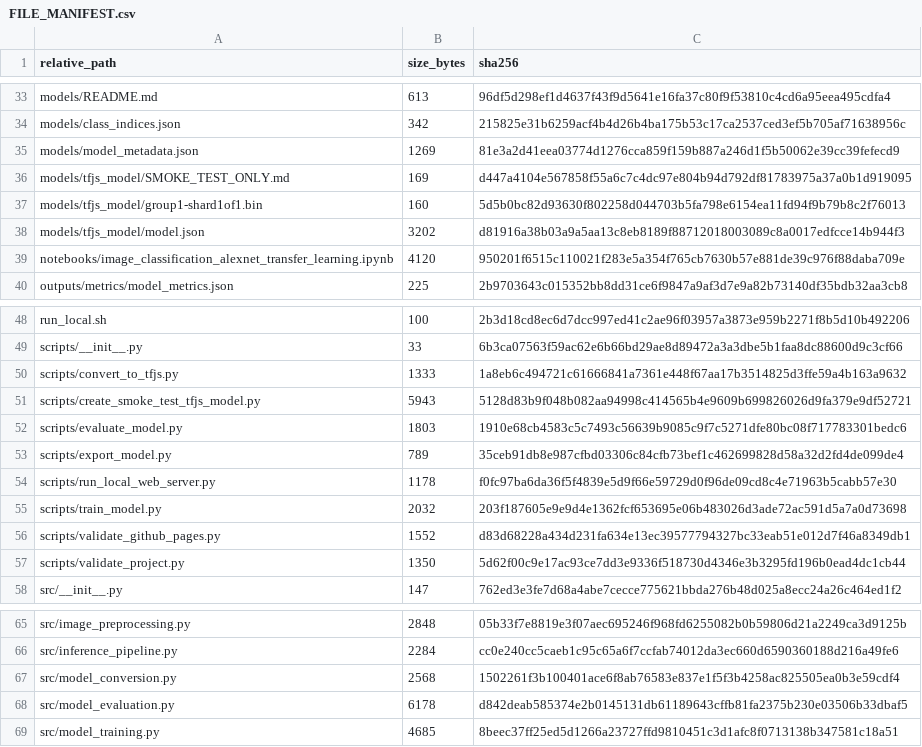
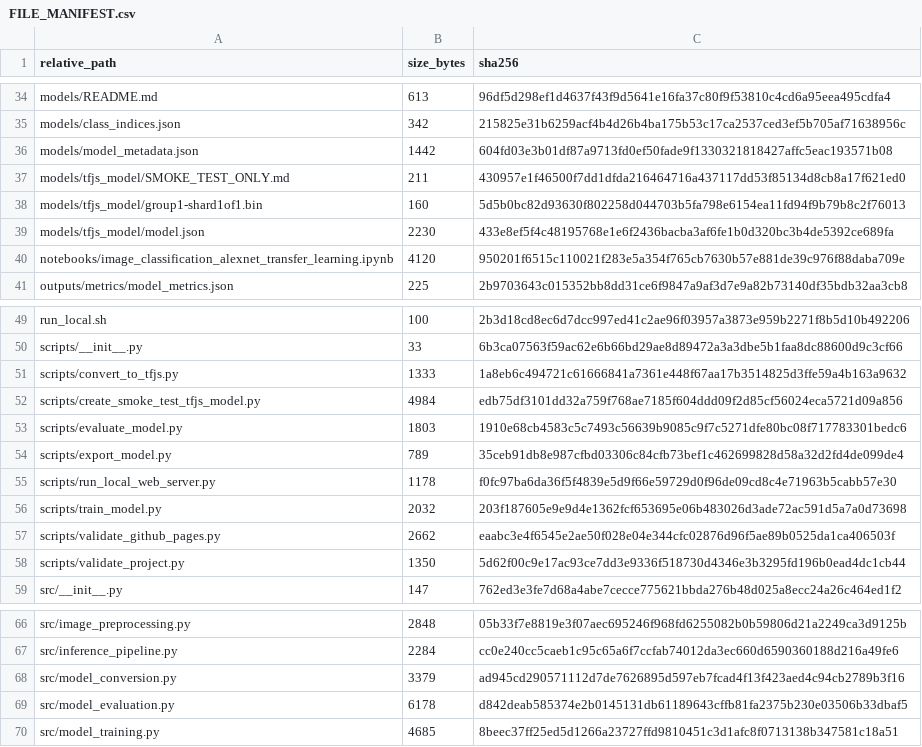
Before and after one commit to unit-mole/cnn-projects, a CSV file: 07-image-classification-alexnet-transfer-learning/FILE_MANIFEST.csv, drawn as a sheet; only a part is shown, gaps mark what is left out; the diff covers the shown part only.

```diff
--- a/07-image-classification-alexnet-transfer-learning/FILE_MANIFEST.csv
+++ b/07-image-classification-alexnet-transfer-learning/FILE_MANIFEST.csv
@@ -34,6 +35,6 @@ models/README.md,613,96df5d298ef1d4637f43f9d5641e16fa37c80f9f53810c4cd6a95eea495
 models/class_indices.json,342,215825e31b6259acf4b4d26b4ba175b53c17ca2537ced3ef5b705af71638956c
-models/model_metadata.json,1269,81e3a2d41eea03774d1276cca859f159b887a246d1f5b50062e39cc39fefecd9
-models/tfjs_model/SMOKE_TEST_ONLY.md,169,d447a4104e567858f55a6c7c4dc97e804b94d792df81783975a37a0b1d919095
+models/model_metadata.json,1442,604fd03e3b01df87a9713fd0ef50fade9f1330321818427affc5eac193571b08
+models/tfjs_model/SMOKE_TEST_ONLY.md,211,430957e1f46500f7dd1dfda216464716a437117dd53f85134d8cb8a17f621ed0
 models/tfjs_model/group1-shard1of1.bin,160,5d5b0bc82d93630f802258d044703b5fa798e6154ea11fd94f9b79b8c2f76013
-models/tfjs_model/model.json,3202,d81916a38b03a9a5aa13c8eb8189f88712018003089c8a0017edfcce14b944f3
+models/tfjs_model/model.json,2230,433e8ef5f4c48195768e1e6f2436bacba3af6fe1b0d320bc3b4de5392ce689fa
 notebooks/image_classification_alexnet_transfer_learning.ipynb,4120,950201f6515c110021f283e5a354f765cb7630b57e881de39c976f88daba709e
@@ -50,3 +51,3 @@ scripts/__init__.py,33,6b3ca07563f59ac62e6b66bd29ae8d89472a3a3dbe5b1faa8dc88600d
 scripts/convert_to_tfjs.py,1333,1a8eb6c494721c61666841a7361e448f67aa17b3514825d3ffe59a4b163a9632
-scripts/create_smoke_test_tfjs_model.py,5943,5128d83b9f048b082aa94998c414565b4e9609b699826026d9fa379e9df52721
+scripts/create_smoke_test_tfjs_model.py,4984,edb75df3101dd32a759f768ae7185f604ddd09f2d85cf56024eca5721d09a856
 scripts/evaluate_model.py,1803,1910e68cb4583c5c7493c56639b9085c9f7c5271dfe80bc08f717783301bedc6
@@ -55,3 +56,3 @@ scripts/run_local_web_server.py,1178,f0fc97ba6da36f5f4839e5d9f66e59729d0f96de09c
 scripts/train_model.py,2032,203f187605e9e9d4e1362fcf653695e06b483026d3ade72ac591d5a7a0d73698
-scripts/validate_github_pages.py,1552,d83d68228a434d231fa634e13ec39577794327bc33eab51e012d7f46a8349db1
+scripts/validate_github_pages.py,2662,eaabc3e4f6545e2ae50f028e04e344cfc02876d96f5ae89b0525da1ca406503f
 scripts/validate_project.py,1350,5d62f00c9e17ac93ce7dd3e9336f518730d4346e3b3295fd196b0ead4dc1cb44
@@ -66,3 +67,3 @@ src/image_preprocessing.py,2848,05b33f7e8819e3f07aec695246f968fd6255082b0b59806d
 src/inference_pipeline.py,2284,cc0e240cc5caeb1c95c65a6f7ccfab74012da3ec660d6590360188d216a49fe6
-src/model_conversion.py,2568,1502261f3b100401ace6f8ab76583e837e1f5f3b4258ac825505ea0b3e59cdf4
+src/model_conversion.py,3379,ad945cd290571112d7de7626895d597eb7fcad4f13f423aed4c94cb2789b3f16
 src/model_evaluation.py,6178,d842deab585374e2b0145131db61189643cffb81fa2375b230e03506b33dbaf5
```
Also changed, not shown: 1 added row and 18 edited cells elsewhere in this file, 22 other files.
